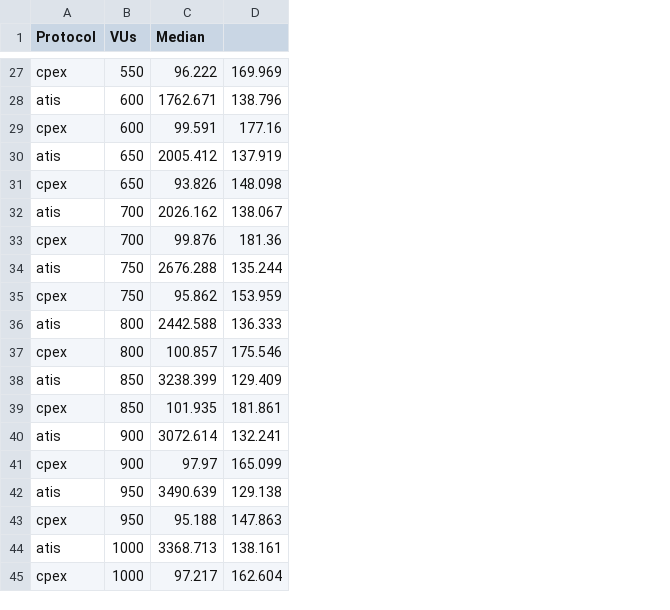
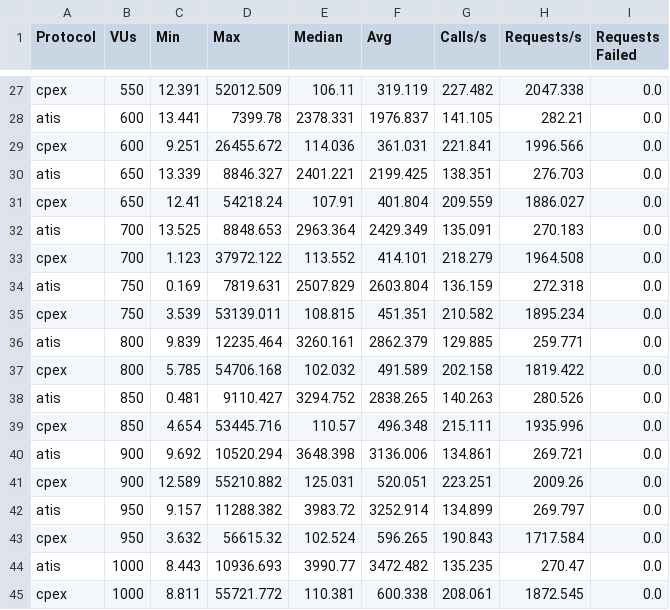
Before and after one commit to lokingdav/jodi, a CSV file: cpex/prototype/experiments/results/k6.csv, drawn as a sheet; only a part is shown, gaps mark what is left out; removed rows and columns are numbered as before the commit, all else as after; the diff covers the shown part only; the diff names each change by its address in the sheet, - before the commit and + after, or states it on an @@ line.

```diff
--- a/cpex/prototype/experiments/results/k6.csv
+++ b/cpex/prototype/experiments/results/k6.csv
+column C (Min), rows 27-45: 12.391 | 13.441 | 9.251 | 13.339 | 12.41 | 13.525 | 1.123 | 0.169 | 3.539 | 9.839 | 5.785 | 0.481 | 4.654 | 9.692 | 12.589 | 9.157 | 3.632 | 8.443 | 8.811
+column D (Max), rows 27-45: 52012.509 | 7399.78 | 26455.672 | 8846.327 | 54218.24 | 8848.653 | 37972.122 | 7819.631 | 53139.011 | 12235.464 | 54706.168 | 9110.427 | 53445.716 | 10520.294 | 55210.882 | 11288.382 | 56615.32 | 10936.693 | 55721.772
-column D, rows 27-45: 169.969 | 138.796 | 177.16 | 137.919 | 148.098 | 138.067 | 181.36 | 135.244 | 153.959 | 136.333 | 175.546 | 129.409 | 181.861 | 132.241 | 165.099 | 129.138 | 147.863 | 138.161 | 162.604
+column F (Avg), rows 27-45: 319.119 | 1976.837 | 361.031 | 2199.425 | 401.804 | 2429.349 | 414.101 | 2603.804 | 451.351 | 2862.379 | 491.589 | 2838.265 | 496.348 | 3136.006 | 520.051 | 3252.914 | 596.265 | 3472.482 | 600.338
+column G (Calls/s), rows 27-45: 227.482 | 141.105 | 221.841 | 138.351 | 209.559 | 135.091 | 218.279 | 136.159 | 210.582 | 129.885 | 202.158 | 140.263 | 215.111 | 134.861 | 223.251 | 134.899 | 190.843 | 135.235 | 208.061
+column H (Requests/s), rows 27-45: 2047.338 | 282.21 | 1996.566 | 276.703 | 1886.027 | 270.183 | 1964.508 | 272.318 | 1895.234 | 259.771 | 1819.422 | 280.526 | 1935.996 | 269.721 | 2009.26 | 269.797 | 1717.584 | 270.47 | 1872.545
+column I (Requests Failed), rows 27-45: all 0.0
-E27 (Median): 96.222
+E27 (Median): 106.11
-E28 (Median): 1762.671
+E28 (Median): 2378.331
-E29 (Median): 99.591
+E29 (Median): 114.036
-E30 (Median): 2005.412
+E30 (Median): 2401.221
-E31 (Median): 93.826
+E31 (Median): 107.91
-E32 (Median): 2026.162
+E32 (Median): 2963.364
-E33 (Median): 99.876
+E33 (Median): 113.552
-E34 (Median): 2676.288
+E34 (Median): 2507.829
-E35 (Median): 95.862
+E35 (Median): 108.815
-E36 (Median): 2442.588
+E36 (Median): 3260.161
-E37 (Median): 100.857
+E37 (Median): 102.032
-E38 (Median): 3238.399
+E38 (Median): 3294.752
-E39 (Median): 101.935
+E39 (Median): 110.57
-E40 (Median): 3072.614
+E40 (Median): 3648.398
-E41 (Median): 97.97
+E41 (Median): 125.031
-E42 (Median): 3490.639
+E42 (Median): 3983.72
-E43 (Median): 95.188
+E43 (Median): 102.524
-E44 (Median): 3368.713
+E44 (Median): 3990.77
-E45 (Median): 97.217
+E45 (Median): 110.381
```
Also changed, not shown: 25 edited cells elsewhere in this file, 3 other files.
